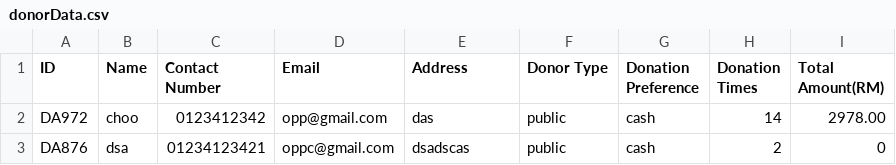
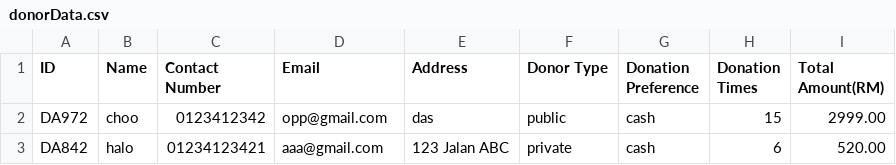
Before and after one commit to YewWenKang/Charity-Centre-Management-System, a CSV file: donorData.csv, drawn as a sheet.

```diff
--- a/donorData.csv
+++ b/donorData.csv
@@ -1,3 +1,3 @@
 ID,Name,Contact Number,Email,Address,Donor Type,Donation Preference,Donation Times,Total Amount(RM)
-DA972,choo,0123412342,opp@gmail.com,das,public,cash,14,2978.00
-DA876,dsa,01234123421,oppc@gmail.com,dsadscas,public,cash,2,0
+DA972,choo,0123412342,opp@gmail.com,das,public,cash,15,2999.00
+DA842,halo,01234123421,aaa@gmail.com,123 Jalan ABC,private,cash,6,520.00
```
Also changed, not shown: 10 other files.
